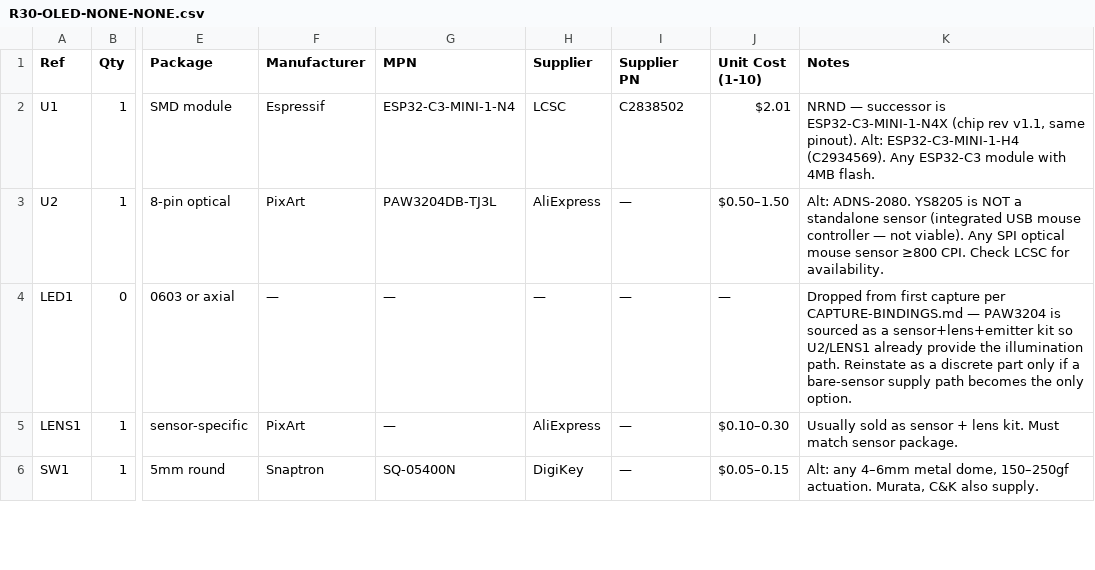
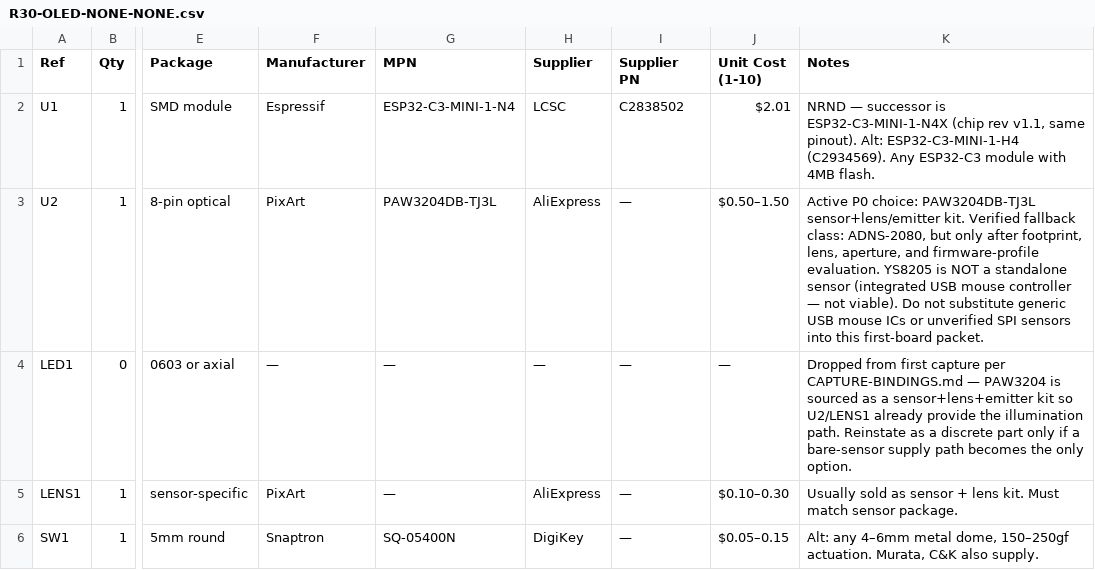
Before and after one commit to fluffyrabbot/powerfinger, a CSV file: hardware/bom/R30-OLED-NONE-NONE.csv, drawn as a sheet; only a part is shown, gaps mark what is left out; the diff names each change by its address in the sheet, - before the commit and + after, or states it on an @@ line.

Commit message:
docs(sourcing): clarify optical sensor fallback risk

```diff
--- a/hardware/bom/R30-OLED-NONE-NONE.csv
+++ b/hardware/bom/R30-OLED-NONE-NONE.csv
-K3 (Notes): Alt: ADNS-2080. YS8205 is NOT a standalone sensor (integrated USB mouse controller — not viable). Any SPI optical mouse sensor ≥800 CPI. Check LCSC for availability.
+K3 (Notes): Active P0 choice: PAW3204DB-TJ3L sensor+lens/emitter kit. Verified fallback class: ADNS-2080, but only after footprint, lens, aperture, and firmware-profile evaluation. YS8205 is NOT a standalone sensor (integrated USB mouse controller — not viable). Do not substitute generic USB mouse ICs or unverified SPI sensors into this first-board packet.
```
Also changed, not shown: 8 other files.
